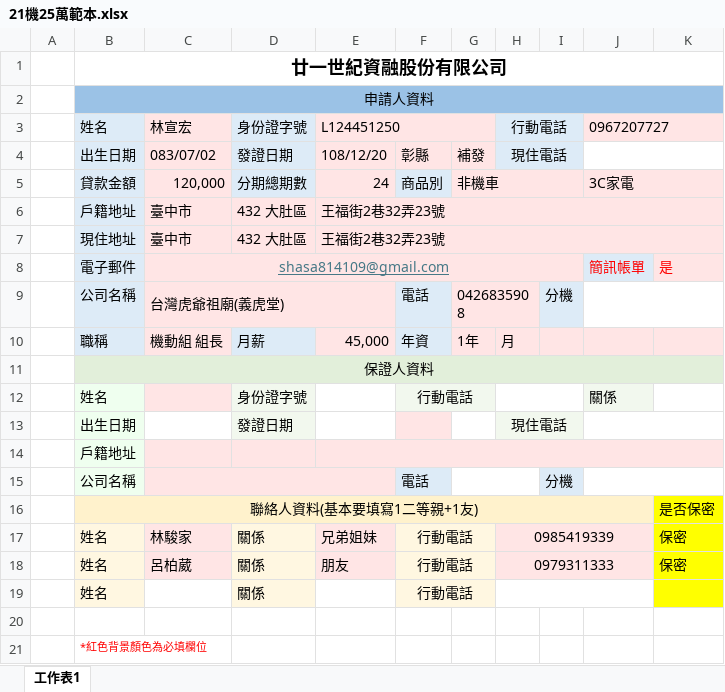
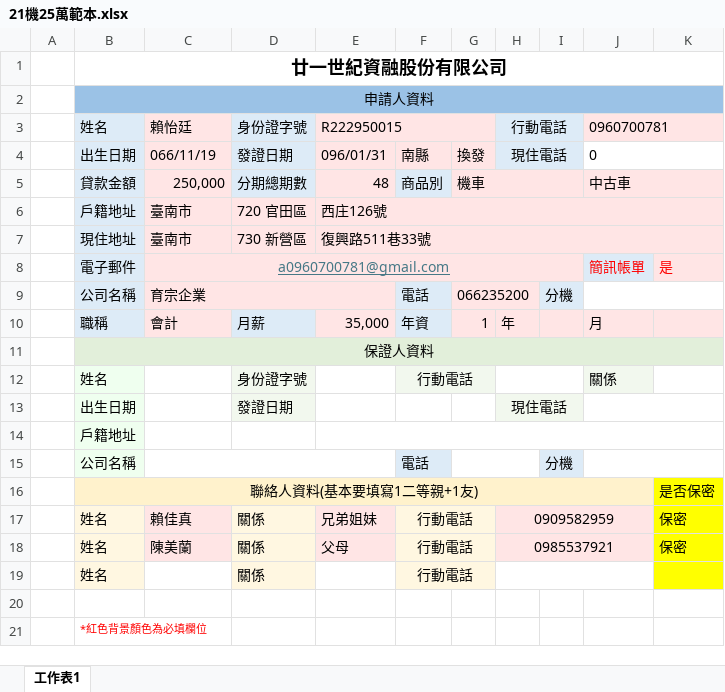
Before and after one commit to intoo555-bit/loan-system, an Excel workbook: 申請書/21機25萬範本.xlsx, sheet 工作表1, drawn as a sheet; values as stored, in another font and other column widths than the file's, no borders; conditional formats not drawn; removed rows and columns are numbered as before the commit, all else as after; the diff names each change by its address in the sheet, - before the commit and + after, or states it on an @@ line.

```diff
--- a/申請書/21機25萬範本.xlsx (sheet 工作表1)
+++ b/申請書/21機25萬範本.xlsx (sheet 工作表1)
-C3: 林宣宏
+C3: 賴怡廷
-E3: L124451250
+E3: R222950015
-J3: 0967207727
+J3: 0960700781
-row 4:  | 出生日期 | 083/07/02 | 發證日期 | 108/12/20 | 彰縣 | 補發 | 現住電話
-row 5:  | 貸款金額 | 120,000 | 分期總期數 | 24 | 商品別 | 非機車 |  |  | 3C家電
-row 6:  | 戶籍地址 | 臺中市 | 432 大肚區 | 王福街2巷32弄23號
-row 7:  | 現住地址 | 臺中市 | 432 大肚區 | 王福街2巷32弄23號
+row 4:  | 出生日期 | 066/11/19 | 發證日期 | 096/01/31 | 南縣 | 換發 | 現住電話 |  | 0
+row 5:  | 貸款金額 | 250,000 | 分期總期數 | 48 | 商品別 | 機車 |  |  | 中古車
+row 6:  | 戶籍地址 | 臺南市 | 720 官田區 | 西庄126號
+row 7:  | 現住地址 | 臺南市 | 730 新營區 | 復興路511巷33號
-C8: shasa814109@gmail.com
+C8: a0960700781@gmail.com
-C9: 台灣虎爺祖廟(義虎堂)
+C9: 育宗企業
-G9: 0426835908
+G9: 066235200
-row 10:  | 職稱 | 機動組 組長 | 月薪 | 45,000 | 年資 | 1年 | 月
+row 10:  | 職稱 | 會計 | 月薪 | 35,000 | 年資 | 1 | 年 |  | 月
-C12 fill: #FFE5E5
+C12 fill: none
-F13 fill: #FFE5E5
+F13 fill: none
-C14:K14 fill: #FFE5E5
+C14:K14 fill: none
-C15:E15 fill: #FFE5E5
+C15:E15 fill: none
-C17: 林駿家
+C17: 賴佳真
-H17: 0985419339
+H17: 0909582959
-C18: 呂柏葳
+C18: 陳美蘭
-E18: 朋友
+E18: 父母
-H18: 0979311333
+H18: 0985537921
```
Also changed, not shown: 申請書/亞太商品範本.xlsx, 申請書/亞太工會範本.xlsx, 1 other file.
